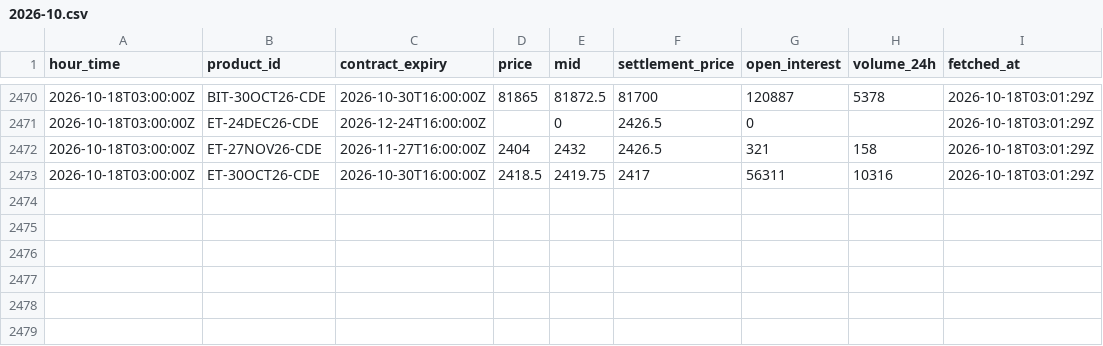
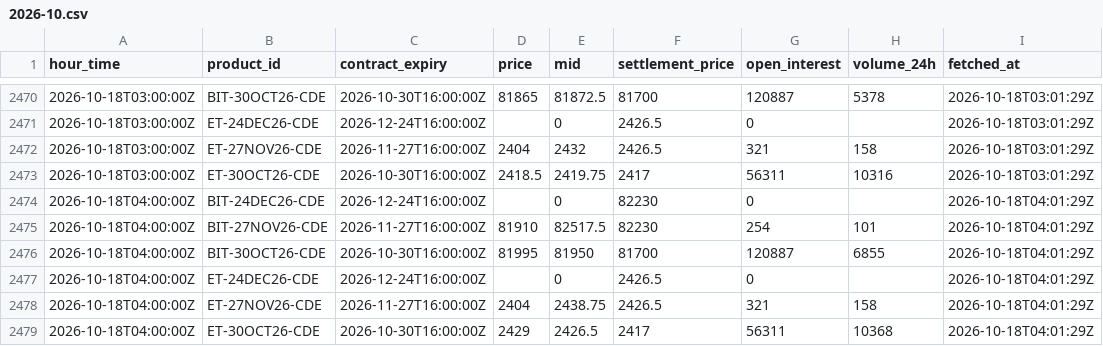
Before and after one commit to luke-cramer/ai-trading, a CSV file: data/carry/dated/2026-10.csv, drawn as a sheet; only a part is shown, gaps mark what is left out.

Commit message:
data(carry): ingest 2026-10-18T04:01Z

```diff
--- a/data/carry/dated/2026-10.csv
+++ b/data/carry/dated/2026-10.csv
@@ -2473 +2473,7 @@ hour_time,product_id,contract_expiry,price,mid,settlement_price,open_interest,vo
 2026-10-18T03:00:00Z,ET-30OCT26-CDE,2026-10-30T16:00:00Z,2418.5,2419.75,2417,56311,10316,2026-10-18T03:01:29Z
+2026-10-18T04:00:00Z,BIT-24DEC26-CDE,2026-12-24T16:00:00Z,,0,82230,0,,2026-10-18T04:01:29Z
+2026-10-18T04:00:00Z,BIT-27NOV26-CDE,2026-11-27T16:00:00Z,81910,82517.5,82230,254,101,2026-10-18T04:01:29Z
+2026-10-18T04:00:00Z,BIT-30OCT26-CDE,2026-10-30T16:00:00Z,81995,81950,81700,120887,6855,2026-10-18T04:01:29Z
+2026-10-18T04:00:00Z,ET-24DEC26-CDE,2026-12-24T16:00:00Z,,0,2426.5,0,,2026-10-18T04:01:29Z
+2026-10-18T04:00:00Z,ET-27NOV26-CDE,2026-11-27T16:00:00Z,2404,2438.75,2426.5,321,158,2026-10-18T04:01:29Z
+2026-10-18T04:00:00Z,ET-30OCT26-CDE,2026-10-30T16:00:00Z,2429,2426.5,2417,56311,10368,2026-10-18T04:01:29Z
```
Also changed, not shown: data/carry/spot/2026-10.csv, 6 other files.
